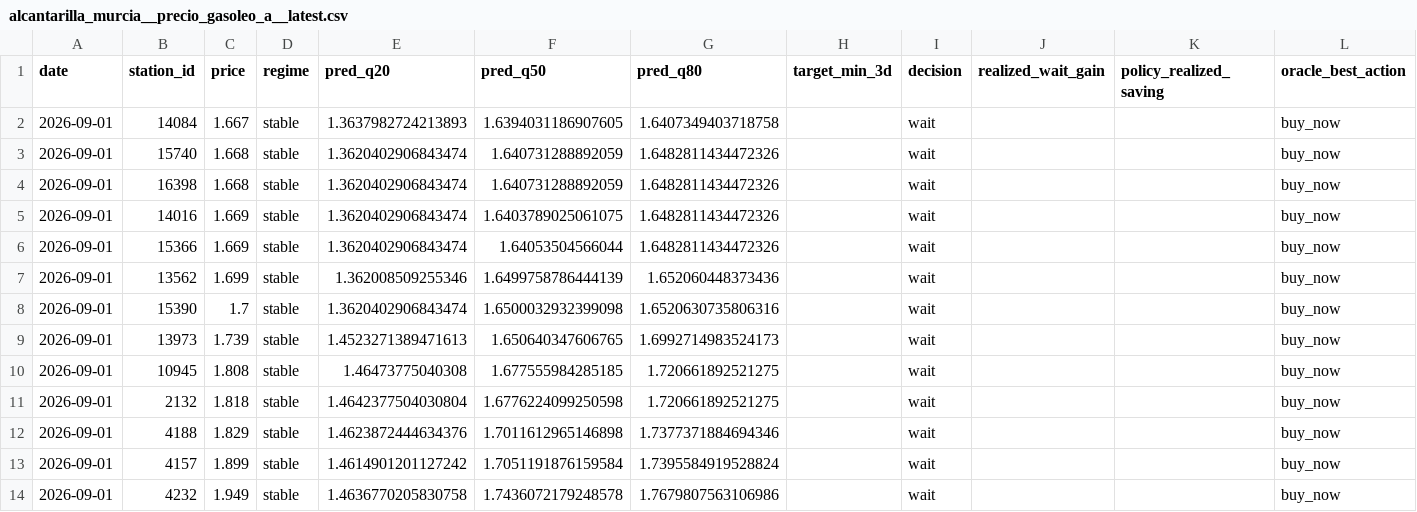
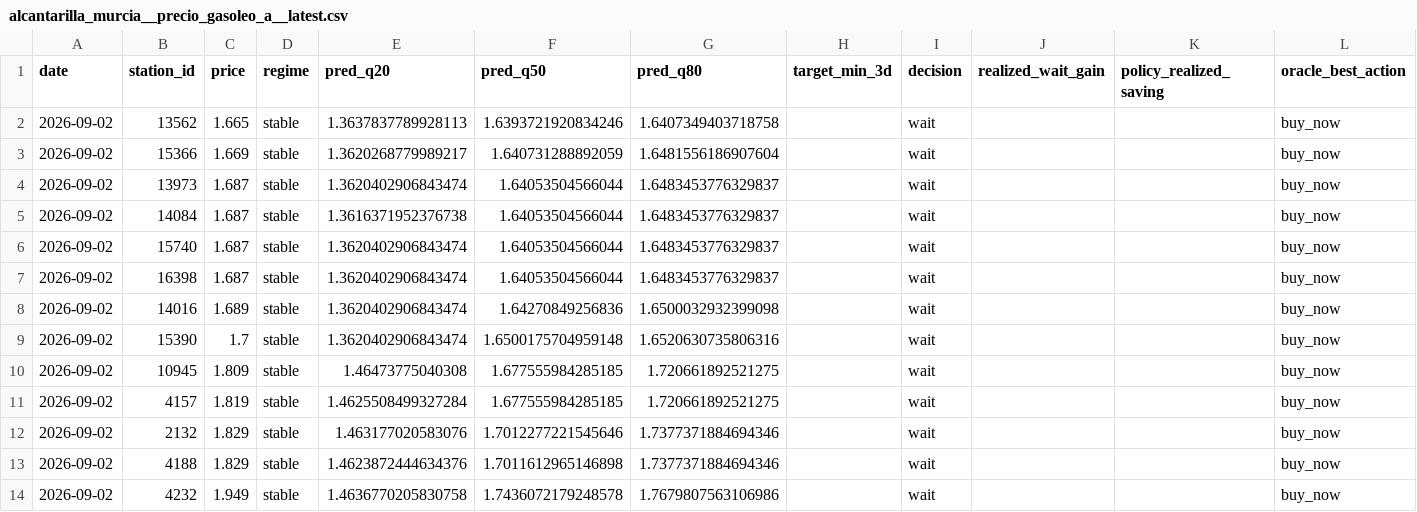
Before and after one commit to juanluserra/fuel-recommender-murcia, a CSV file: data/latest/alcantarilla_murcia__precio_gasoleo_a__latest.csv, drawn as a sheet.

```diff
--- a/data/latest/alcantarilla_murcia__precio_gasoleo_a__latest.csv
+++ b/data/latest/alcantarilla_murcia__precio_gasoleo_a__latest.csv
@@ -1,14 +1,14 @@
 date,station_id,price,regime,pred_q20,pred_q50,pred_q80,target_min_3d,decision,realized_wait_gain,policy_realized_saving,oracle_best_action
-2026-09-01,14084,1.667,stable,1.3637982724213893,1.6394031186907605,1.6407349403718758,,wait,,,buy_now
-2026-09-01,15740,1.668,stable,1.3620402906843474,1.640731288892059,1.6482811434472326,,wait,,,buy_now
-2026-09-01,16398,1.668,stable,1.3620402906843474,1.640731288892059,1.6482811434472326,,wait,,,buy_now
-2026-09-01,14016,1.669,stable,1.3620402906843474,1.6403789025061075,1.6482811434472326,,wait,,,buy_now
-2026-09-01,15366,1.669,stable,1.3620402906843474,1.64053504566044,1.6482811434472326,,wait,,,buy_now
-2026-09-01,13562,1.699,stable,1.362008509255346,1.6499758786444139,1.652060448373436,,wait,,,buy_now
-2026-09-01,15390,1.7,stable,1.3620402906843474,1.6500032932399098,1.6520630735806316,,wait,,,buy_now
-2026-09-01,13973,1.739,stable,1.4523271389471613,1.650640347606765,1.6992714983524173,,wait,,,buy_now
-2026-09-01,10945,1.808,stable,1.46473775040308,1.677555984285185,1.720661892521275,,wait,,,buy_now
-2026-09-01,2132,1.818,stable,1.4642377504030804,1.6776224099250598,1.720661892521275,,wait,,,buy_now
-2026-09-01,4188,1.829,stable,1.4623872444634376,1.7011612965146898,1.7377371884694346,,wait,,,buy_now
-2026-09-01,4157,1.899,stable,1.4614901201127242,1.7051191876159584,1.7395584919528824,,wait,,,buy_now
-2026-09-01,4232,1.949,stable,1.4636770205830758,1.7436072179248578,1.7679807563106986,,wait,,,buy_now
+2026-09-02,13562,1.665,stable,1.3637837789928113,1.6393721920834246,1.6407349403718758,,wait,,,buy_now
+2026-09-02,15366,1.669,stable,1.3620268779989217,1.640731288892059,1.6481556186907604,,wait,,,buy_now
+2026-09-02,13973,1.687,stable,1.3620402906843474,1.64053504566044,1.6483453776329837,,wait,,,buy_now
+2026-09-02,14084,1.687,stable,1.3616371952376738,1.64053504566044,1.6483453776329837,,wait,,,buy_now
+2026-09-02,15740,1.687,stable,1.3620402906843474,1.64053504566044,1.6483453776329837,,wait,,,buy_now
+2026-09-02,16398,1.687,stable,1.3620402906843474,1.64053504566044,1.6483453776329837,,wait,,,buy_now
+2026-09-02,14016,1.689,stable,1.3620402906843474,1.64270849256836,1.6500032932399098,,wait,,,buy_now
+2026-09-02,15390,1.7,stable,1.3620402906843474,1.6500175704959148,1.6520630735806316,,wait,,,buy_now
+2026-09-02,10945,1.809,stable,1.46473775040308,1.677555984285185,1.720661892521275,,wait,,,buy_now
+2026-09-02,4157,1.819,stable,1.4625508499327284,1.677555984285185,1.720661892521275,,wait,,,buy_now
+2026-09-02,2132,1.829,stable,1.463177020583076,1.7012277221545646,1.7377371884694346,,wait,,,buy_now
+2026-09-02,4188,1.829,stable,1.4623872444634376,1.7011612965146898,1.7377371884694346,,wait,,,buy_now
+2026-09-02,4232,1.949,stable,1.4636770205830758,1.7436072179248578,1.7679807563106986,,wait,,,buy_now
```
Also changed, not shown: data/history/alcantarilla_murcia/fetch_log.csv, data/history/alcantarilla_murcia/stations.csv, 4 other files.
